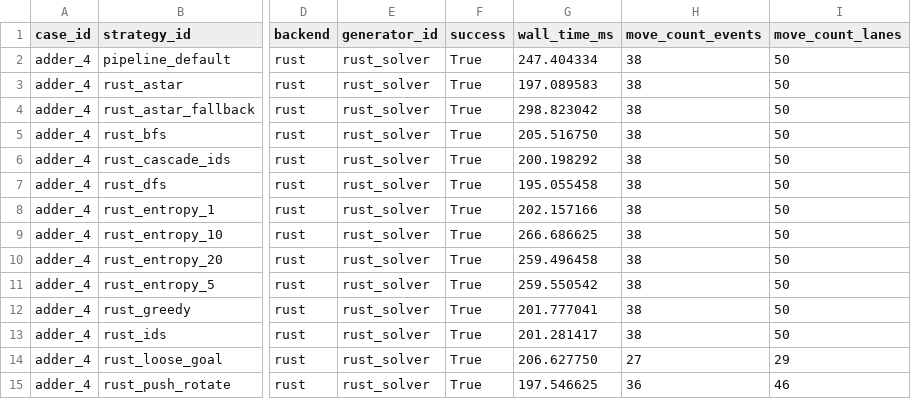
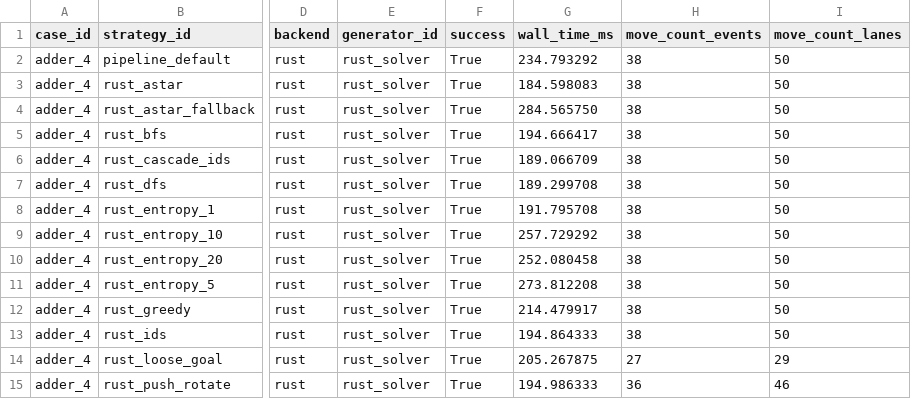
Before and after one commit to QuEraComputing/bloqade-lanes, a CSV file: python/benchmarks/harness/latest_physical.csv, drawn as a sheet; only a part is shown, gaps mark what is left out; the diff covers the shown part only; the diff names each change by its address in the sheet, - before the commit and + after, or states it on an @@ line.

```diff
--- a/python/benchmarks/harness/latest_physical.csv
+++ b/python/benchmarks/harness/latest_physical.csv
-G2 (wall_time_ms): 247.404334
+G2 (wall_time_ms): 234.793292
-G3 (wall_time_ms): 197.089583
+G3 (wall_time_ms): 184.598083
-G4 (wall_time_ms): 298.823042
+G4 (wall_time_ms): 284.565750
-G5 (wall_time_ms): 205.516750
+G5 (wall_time_ms): 194.666417
-G6 (wall_time_ms): 200.198292
+G6 (wall_time_ms): 189.066709
-G7 (wall_time_ms): 195.055458
+G7 (wall_time_ms): 189.299708
-G8 (wall_time_ms): 202.157166
+G8 (wall_time_ms): 191.795708
-G9 (wall_time_ms): 266.686625
+G9 (wall_time_ms): 257.729292
-G10 (wall_time_ms): 259.496458
+G10 (wall_time_ms): 252.080458
-G11 (wall_time_ms): 259.550542
+G11 (wall_time_ms): 273.812208
-G12 (wall_time_ms): 201.777041
+G12 (wall_time_ms): 214.479917
-G13 (wall_time_ms): 201.281417
+G13 (wall_time_ms): 194.864333
-G14 (wall_time_ms): 206.627750
+G14 (wall_time_ms): 205.267875
-G15 (wall_time_ms): 197.546625
+G15 (wall_time_ms): 194.986333
```
Also changed, not shown: 123 edited cells elsewhere in this file, python/benchmarks/harness/latest_logical.csv, 1 other file.
